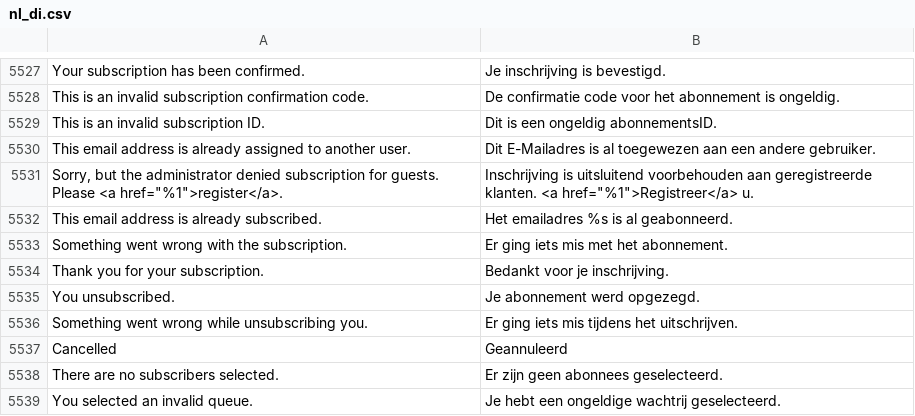
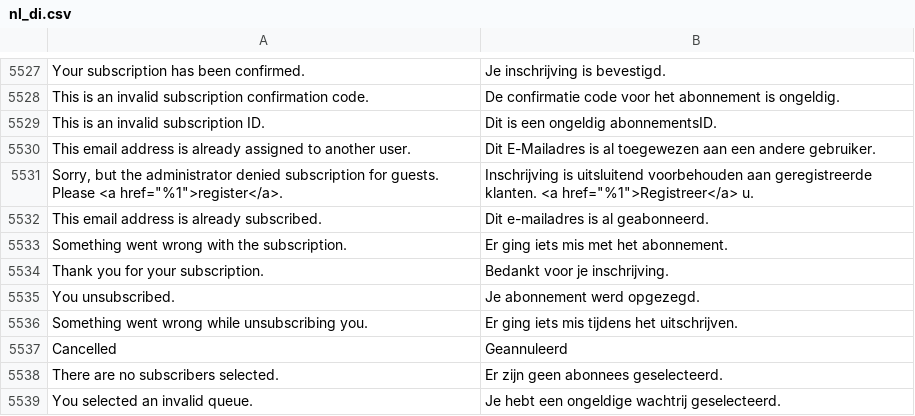
Before and after one commit to mlaurense/language-nl_di, a CSV file: nl_di.csv, drawn as a sheet; only a part is shown, gaps mark what is left out; the diff names each change by its address in the sheet, - before the commit and + after, or states it on an @@ line.

Commit message:
Updating translations from Crowdin.

```diff
--- a/nl_di.csv
+++ b/nl_di.csv
-B5532: Het emailadres %s is al geabonneerd.
+B5532: Dit e-mailadres is al geabonneerd.
```
Also changed, not shown: 1 other file.
